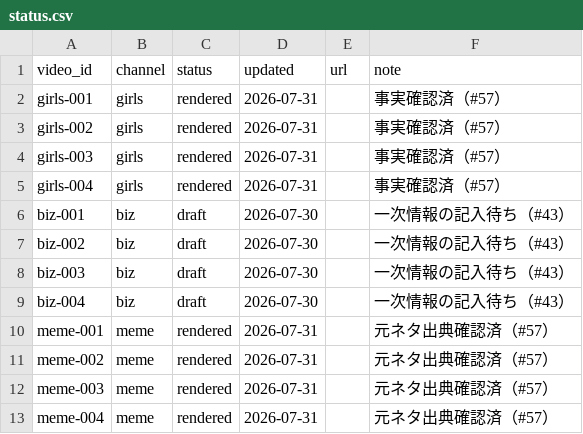
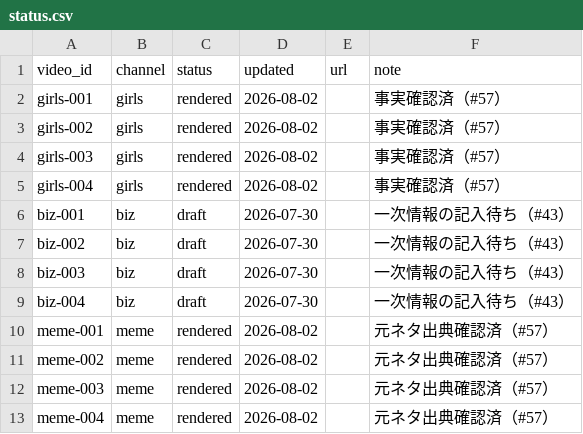
Before and after one commit to bashaka-sawabe/personal-sns-operation, a CSV file: data/status.csv, drawn as a sheet.

```diff
--- a/data/status.csv
+++ b/data/status.csv
@@ -1,6 +1,6 @@
 video_id,channel,status,updated,url,note
-girls-001,girls,rendered,2026-07-31,,事実確認済（#57）
-girls-002,girls,rendered,2026-07-31,,事実確認済（#57）
-girls-003,girls,rendered,2026-07-31,,事実確認済（#57）
-girls-004,girls,rendered,2026-07-31,,事実確認済（#57）
+girls-001,girls,rendered,2026-08-02,,事実確認済（#57）
+girls-002,girls,rendered,2026-08-02,,事実確認済（#57）
+girls-003,girls,rendered,2026-08-02,,事実確認済（#57）
+girls-004,girls,rendered,2026-08-02,,事実確認済（#57）
 biz-001,biz,draft,2026-07-30,,一次情報の記入待ち（#43）
@@ -9,5 +9,5 @@ biz-003,biz,draft,2026-07-30,,一次情報の記入待ち（#43）
 biz-004,biz,draft,2026-07-30,,一次情報の記入待ち（#43）
-meme-001,meme,rendered,2026-07-31,,元ネタ出典確認済（#57）
-meme-002,meme,rendered,2026-07-31,,元ネタ出典確認済（#57）
-meme-003,meme,rendered,2026-07-31,,元ネタ出典確認済（#57）
-meme-004,meme,rendered,2026-07-31,,元ネタ出典確認済（#57）
+meme-001,meme,rendered,2026-08-02,,元ネタ出典確認済（#57）
+meme-002,meme,rendered,2026-08-02,,元ネタ出典確認済（#57）
+meme-003,meme,rendered,2026-08-02,,元ネタ出典確認済（#57）
+meme-004,meme,rendered,2026-08-02,,元ネタ出典確認済（#57）
```
Also changed, not shown: 3 other files.
